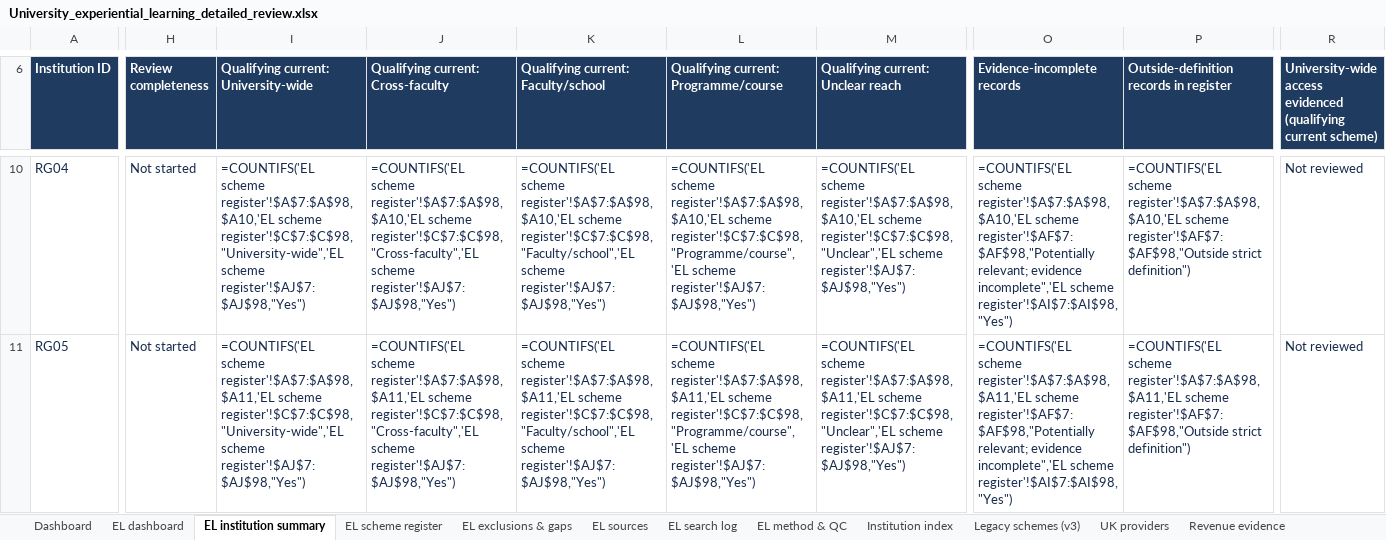
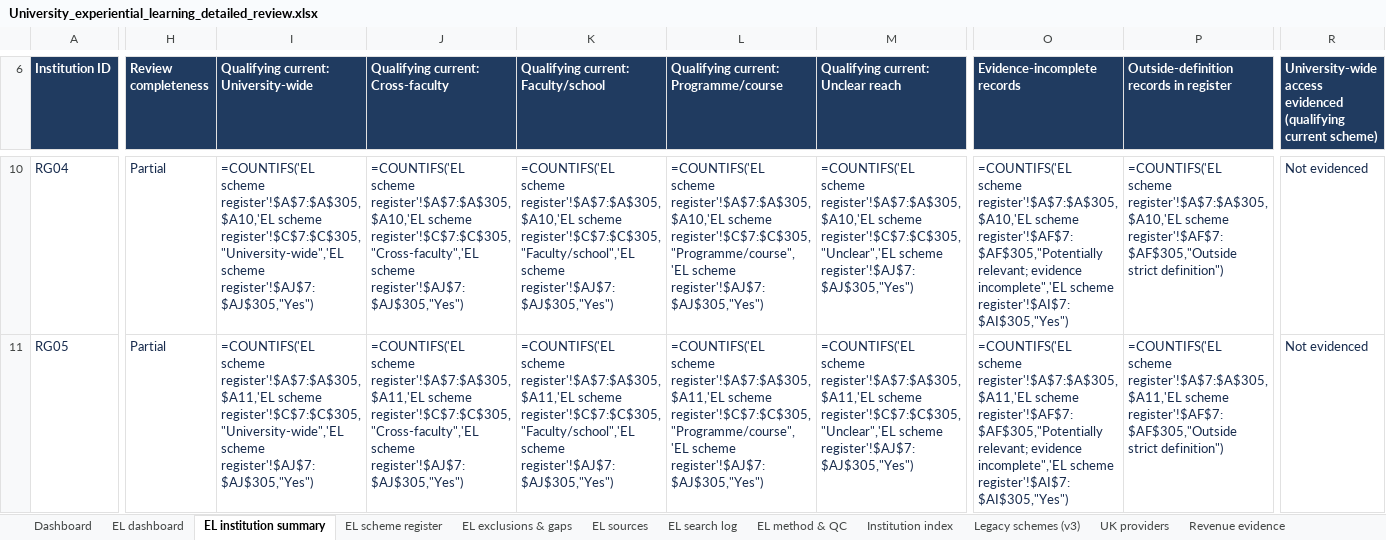
Before and after one commit to jhealy181-max/James-testing, an Excel workbook: University_experiential_learning_detailed_review.xlsx, sheet EL institution summary, drawn as a sheet; only a part is shown, gaps mark what is left out; values as stored, in another font and other column widths than the file's, no borders; formulas without a stored value are shown as written; conditional formats and table styles not drawn; the diff covers the shown part only; the diff names each change by its address in the sheet, - before the commit and + after, or states it on an @@ line.

```diff
--- a/University_experiential_learning_detailed_review.xlsx (sheet EL institution summary)
+++ b/University_experiential_learning_detailed_review.xlsx (sheet EL institution summary)
-H10:H11 (Review completeness): Not started
+H10:H11 (Review completeness): Partial
-I10: =COUNTIFS('EL scheme register'!$A$7:$A$98,$A10,'EL scheme register'!$C$7:$C$98,"University-wide",'EL scheme register'!$AJ$7:$AJ$98,"Yes")
+I10: =COUNTIFS('EL scheme register'!$A$7:$A$305,$A10,'EL scheme register'!$C$7:$C$305,"University-wide",'EL scheme register'!$AJ$7:$AJ$305,"Yes")
-J10: =COUNTIFS('EL scheme register'!$A$7:$A$98,$A10,'EL scheme register'!$C$7:$C$98,"Cross-faculty",'EL scheme register'!$AJ$7:$AJ$98,"Yes")
+J10: =COUNTIFS('EL scheme register'!$A$7:$A$305,$A10,'EL scheme register'!$C$7:$C$305,"Cross-faculty",'EL scheme register'!$AJ$7:$AJ$305,"Yes")
-K10: =COUNTIFS('EL scheme register'!$A$7:$A$98,$A10,'EL scheme register'!$C$7:$C$98,"Faculty/school",'EL scheme register'!$AJ$7:$AJ$98,"Yes")
+K10: =COUNTIFS('EL scheme register'!$A$7:$A$305,$A10,'EL scheme register'!$C$7:$C$305,"Faculty/school",'EL scheme register'!$AJ$7:$AJ$305,"Yes")
-L10: =COUNTIFS('EL scheme register'!$A$7:$A$98,$A10,'EL scheme register'!$C$7:$C$98,"Programme/course",'EL scheme register'!$AJ$7:$AJ$98,"Yes")
+L10: =COUNTIFS('EL scheme register'!$A$7:$A$305,$A10,'EL scheme register'!$C$7:$C$305,"Programme/course",'EL scheme register'!$AJ$7:$AJ$305,"Yes")
-M10: =COUNTIFS('EL scheme register'!$A$7:$A$98,$A10,'EL scheme register'!$C$7:$C$98,"Unclear",'EL scheme register'!$AJ$7:$AJ$98,"Yes")
+M10: =COUNTIFS('EL scheme register'!$A$7:$A$305,$A10,'EL scheme register'!$C$7:$C$305,"Unclear",'EL scheme register'!$AJ$7:$AJ$305,"Yes")
-O10 (Evidence-incomplete records): =COUNTIFS('EL scheme register'!$A$7:$A$98,$A10,'EL scheme register'!$AF$7:$AF$98,"Potentially relevant; evidence incomplete",'EL scheme register'!$AI$7:$AI$98,"Yes")
+O10 (Evidence-incomplete records): =COUNTIFS('EL scheme register'!$A$7:$A$305,$A10,'EL scheme register'!$AF$7:$AF$305,"Potentially relevant; evidence incomplete",'EL scheme register'!$AI$7:$AI$305,"Yes")
-P10: =COUNTIFS('EL scheme register'!$A$7:$A$98,$A10,'EL scheme register'!$AF$7:$AF$98,"Outside strict definition")
+P10: =COUNTIFS('EL scheme register'!$A$7:$A$305,$A10,'EL scheme register'!$AF$7:$AF$305,"Outside strict definition")
-R10:R11: Not reviewed
+R10:R11: Not evidenced
-I11: =COUNTIFS('EL scheme register'!$A$7:$A$98,$A11,'EL scheme register'!$C$7:$C$98,"University-wide",'EL scheme register'!$AJ$7:$AJ$98,"Yes")
+I11: =COUNTIFS('EL scheme register'!$A$7:$A$305,$A11,'EL scheme register'!$C$7:$C$305,"University-wide",'EL scheme register'!$AJ$7:$AJ$305,"Yes")
-J11: =COUNTIFS('EL scheme register'!$A$7:$A$98,$A11,'EL scheme register'!$C$7:$C$98,"Cross-faculty",'EL scheme register'!$AJ$7:$AJ$98,"Yes")
+J11: =COUNTIFS('EL scheme register'!$A$7:$A$305,$A11,'EL scheme register'!$C$7:$C$305,"Cross-faculty",'EL scheme register'!$AJ$7:$AJ$305,"Yes")
-K11: =COUNTIFS('EL scheme register'!$A$7:$A$98,$A11,'EL scheme register'!$C$7:$C$98,"Faculty/school",'EL scheme register'!$AJ$7:$AJ$98,"Yes")
+K11: =COUNTIFS('EL scheme register'!$A$7:$A$305,$A11,'EL scheme register'!$C$7:$C$305,"Faculty/school",'EL scheme register'!$AJ$7:$AJ$305,"Yes")
-L11: =COUNTIFS('EL scheme register'!$A$7:$A$98,$A11,'EL scheme register'!$C$7:$C$98,"Programme/course",'EL scheme register'!$AJ$7:$AJ$98,"Yes")
+L11: =COUNTIFS('EL scheme register'!$A$7:$A$305,$A11,'EL scheme register'!$C$7:$C$305,"Programme/course",'EL scheme register'!$AJ$7:$AJ$305,"Yes")
-M11: =COUNTIFS('EL scheme register'!$A$7:$A$98,$A11,'EL scheme register'!$C$7:$C$98,"Unclear",'EL scheme register'!$AJ$7:$AJ$98,"Yes")
+M11: =COUNTIFS('EL scheme register'!$A$7:$A$305,$A11,'EL scheme register'!$C$7:$C$305,"Unclear",'EL scheme register'!$AJ$7:$AJ$305,"Yes")
-O11 (Evidence-incomplete records): =COUNTIFS('EL scheme register'!$A$7:$A$98,$A11,'EL scheme register'!$AF$7:$AF$98,"Potentially relevant; evidence incomplete",'EL scheme register'!$AI$7:$AI$98,"Yes")
+O11 (Evidence-incomplete records): =COUNTIFS('EL scheme register'!$A$7:$A$305,$A11,'EL scheme register'!$AF$7:$AF$305,"Potentially relevant; evidence incomplete",'EL scheme register'!$AI$7:$AI$305,"Yes")
-P11: =COUNTIFS('EL scheme register'!$A$7:$A$98,$A11,'EL scheme register'!$AF$7:$AF$98,"Outside strict definition")
+P11: =COUNTIFS('EL scheme register'!$A$7:$A$305,$A11,'EL scheme register'!$AF$7:$AF$305,"Outside strict definition")
```
Also changed, not shown: 984 edited cells elsewhere in this sheet, sheet EL scheme register, sheet EL sources, sheet EL exclusions & gaps, sheet EL search log, sheet EL method & QC, sheet EL dashboard, 2 more sheets, 3 other files.
